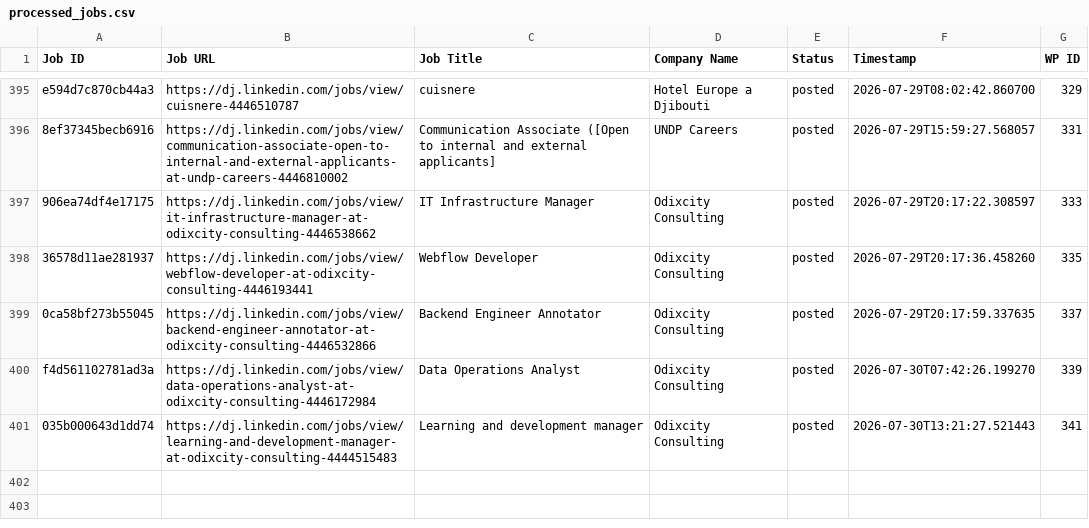
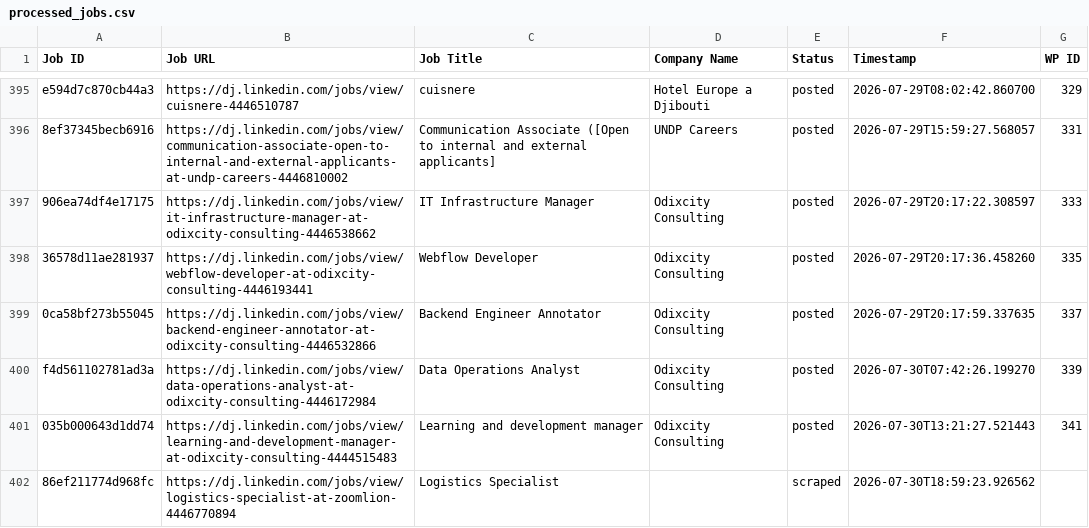
Before and after one commit to innovationinc2000/dj, a CSV file: processed_jobs.csv, drawn as a sheet; only a part is shown, gaps mark what is left out.

```diff
--- a/processed_jobs.csv
+++ b/processed_jobs.csv
@@ -401 +401,2 @@ f4d561102781ad3a,https://dj.linkedin.com/jobs/view/data-operations-analyst-at-od
 035b000643d1dd74,https://dj.linkedin.com/jobs/view/learning-and-development-manager-at-odixcity-consulting-4444515483,Learning and development manager,Odixcity Consulting,posted,2026-07-30T13:21:27.521443,341
+86ef211774d968fc,https://dj.linkedin.com/jobs/view/logistics-specialist-at-zoomlion-4446770894,Logistics Specialist,,scraped,2026-07-30T18:59:23.926562,
```
